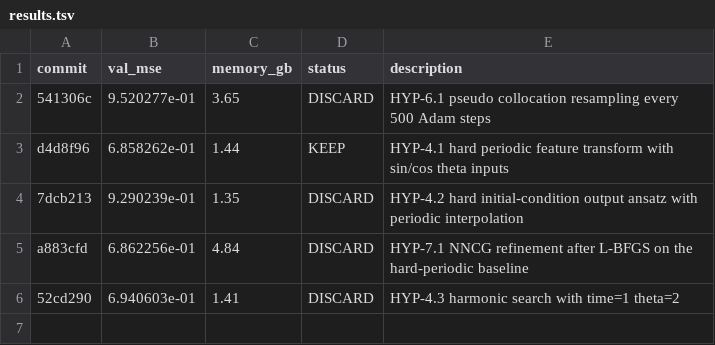
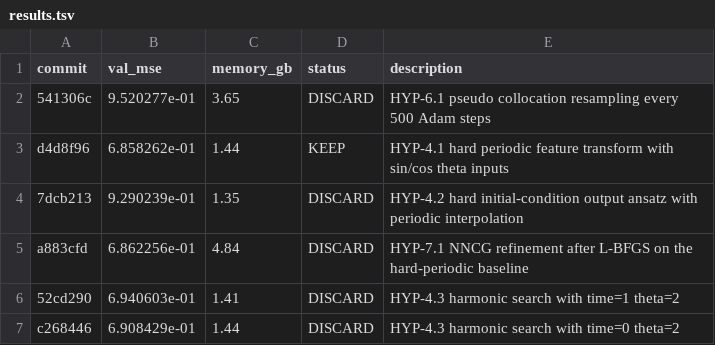
Before and after one commit to Lannix/autoresearch-kaggle, a TSV file: results.tsv, drawn as a sheet; the diff names each change by its address in the sheet, - before the commit and + after, or states it on an @@ line.

Commit message:
Update roadmap: DISCARD HYP-4.3 harmonic search t0 theta2

```diff
--- a/results.tsv
+++ b/results.tsv
+row 7: c268446 | 6.908429e-01 | 1.44 | DISCARD | HYP-4.3 harmonic search with time=0 theta=2
```
Also changed, not shown: 1 other file.
